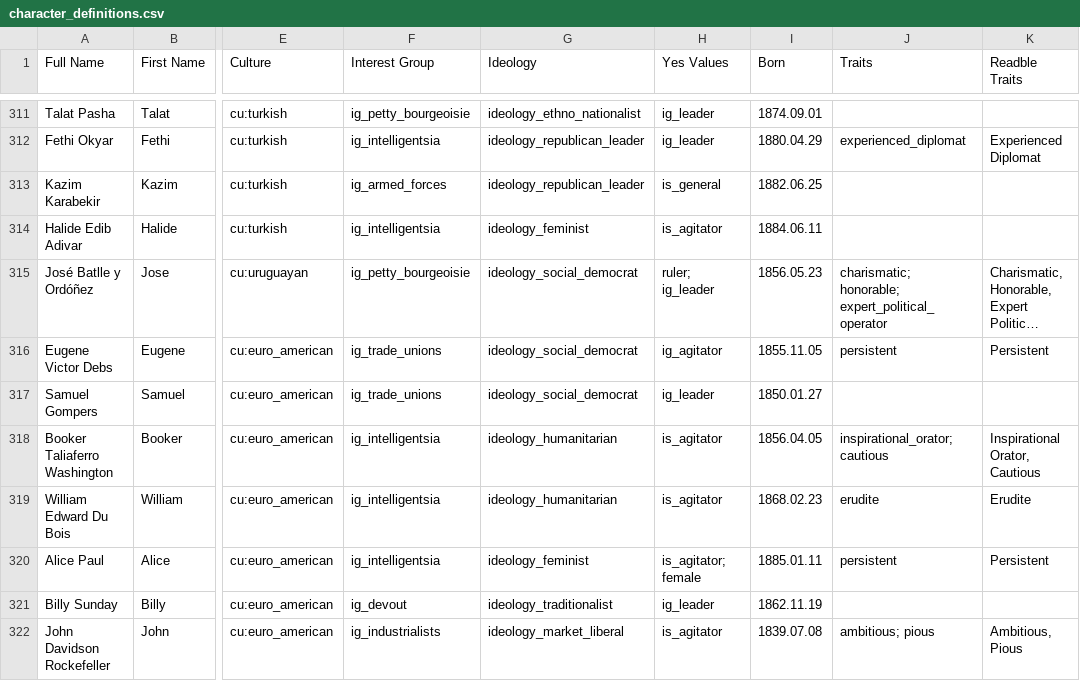
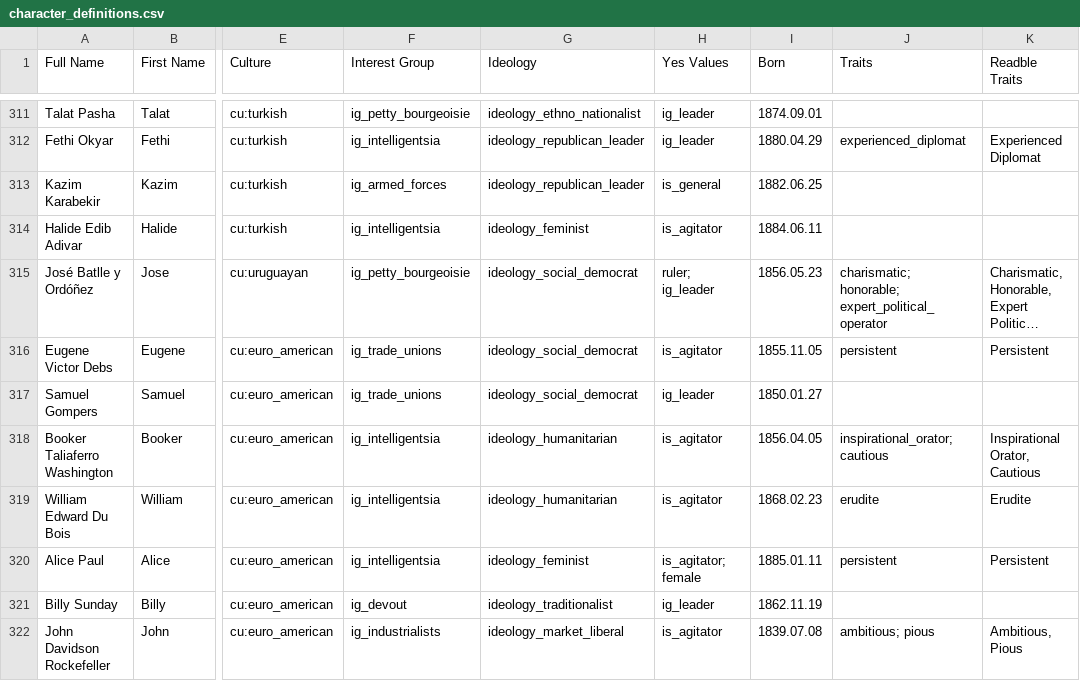
Before and after one commit to AlexJFDev/Vic3-World-War-One-Mod, a CSV file: scripts/mod/data/character_definitions.csv, drawn as a sheet; only a part is shown, gaps mark what is left out; long unchanged cells end in …; the diff names each change by its address in the sheet, - before the commit and + after, or states it on an @@ line.

Commit message:
Updated character generator

```diff
--- a/scripts/mod/data/character_definitions.csv
+++ b/scripts/mod/data/character_definitions.csv
-H316 (Yes Values): ig_agitator
+H316 (Yes Values): is_agitator
```
Also changed, not shown: 2 other files.
